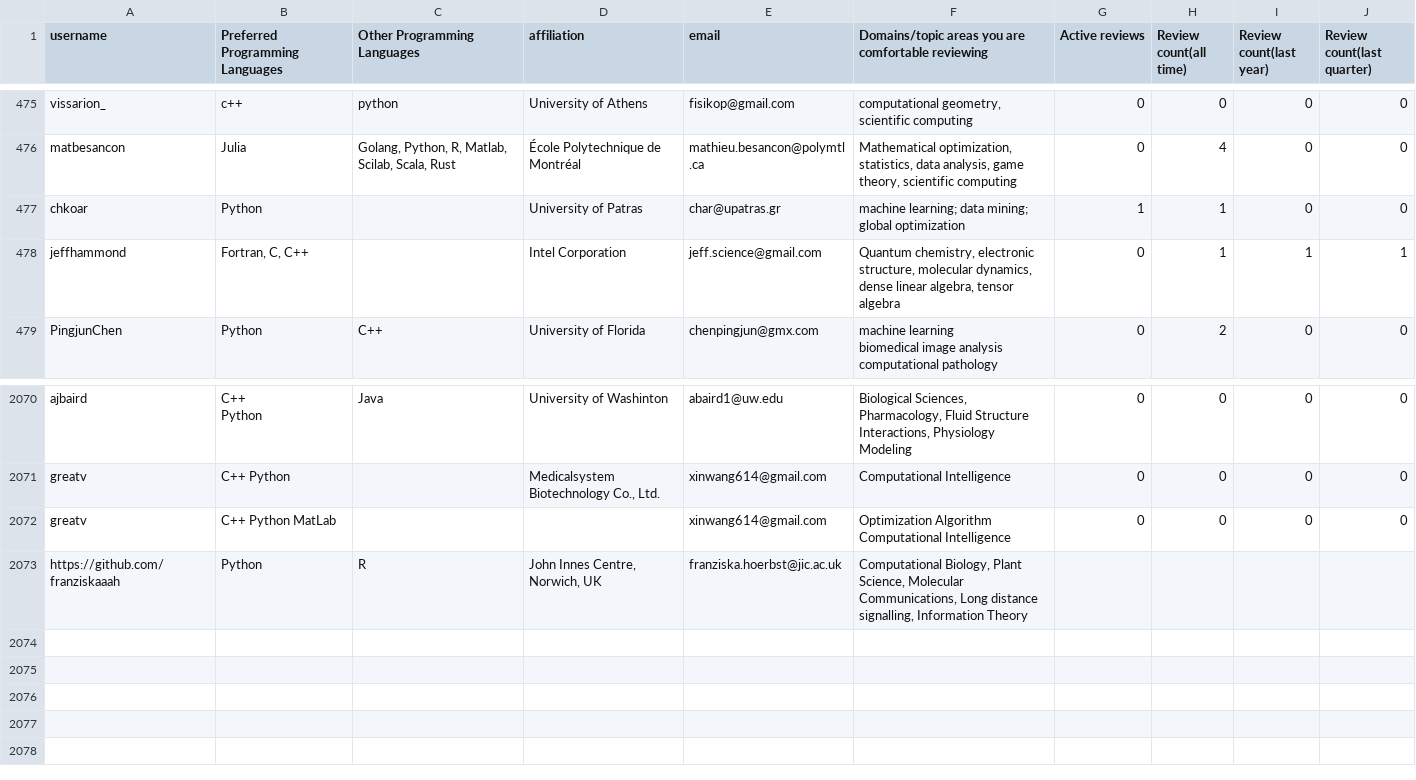
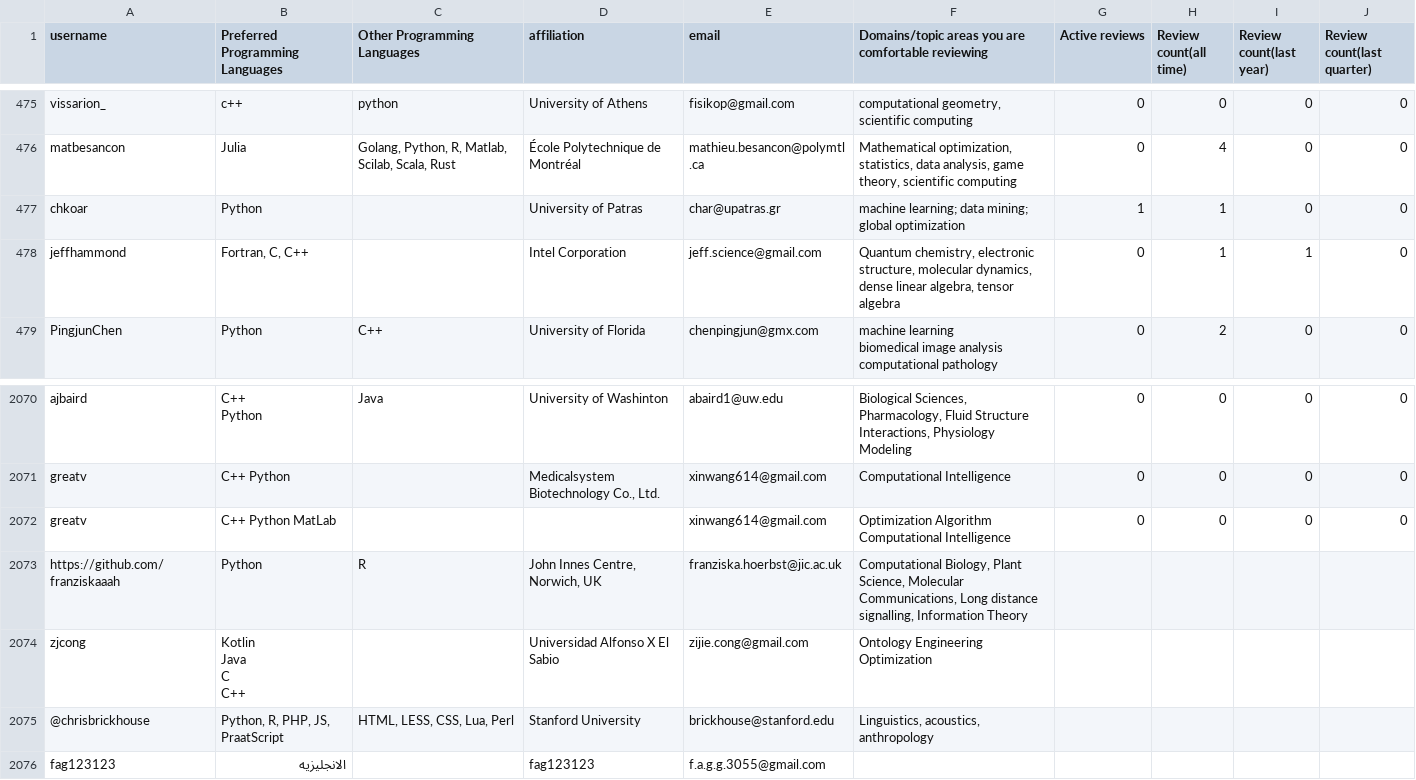
Before and after one commit to arjunsavel/CV, a CSV file: scripts/test.csv, drawn as a sheet; only a part is shown, gaps mark what is left out.

```diff
--- a/scripts/test.csv
+++ b/scripts/test.csv
@@ -1201,3 +1201,3 @@ matbesancon,Julia,"Golang, Python, R, Matlab, Scilab, Scala, Rust",École Polyte
 chkoar,Python,,University of Patras,char@upatras.gr,machine learning; data mining; global optimization,1,1,0,0
-jeffhammond,"Fortran, C, C++",,Intel Corporation,jeff.science@gmail.com,"Quantum chemistry, electronic structure, molecular dynamics, dense linear algebra, tensor algebra",0,1,1,1
+jeffhammond,"Fortran, C, C++",,Intel Corporation,jeff.science@gmail.com,"Quantum chemistry, electronic structure, molecular dynamics, dense linear algebra, tensor algebra",0,1,1,0
 PingjunChen,Python,C++,University of Florida,chenpingjun@gmx.com,"machine learning
@@ -5944 +5944,8 @@ Computational Intelligence",0,0,0,0
 https://github.com/franziskaaah,Python,R,"John Innes Centre, Norwich, UK",franziska.hoerbst@jic.ac.uk,"Computational Biology, Plant Science, Molecular Communications, Long distance signalling, Information Theory"
+zjcong,"Kotlin
+Java
+C
+C++",,Universidad Alfonso X El Sabio,zijie.cong@gmail.com,"Ontology Engineering
+Optimization"
+@chrisbrickhouse,"Python, R, PHP, JS, PraatScript","HTML, LESS, CSS, Lua, Perl",Stanford University,brickhouse@stanford.edu,"Linguistics, acoustics, anthropology"
+fag123123,الانجليزيه,,fag123123,f.a.g.g.3055@gmail.com
```
